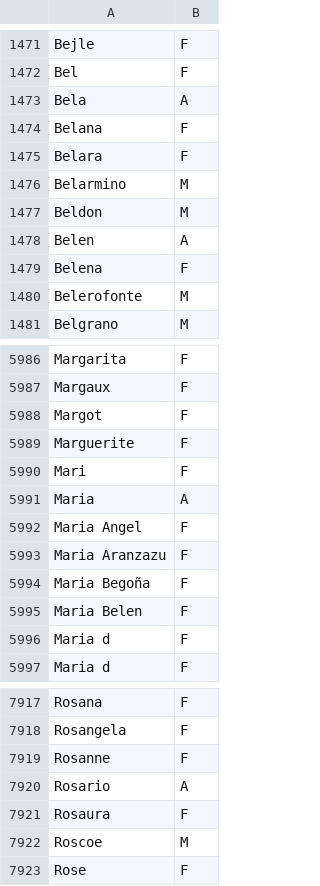
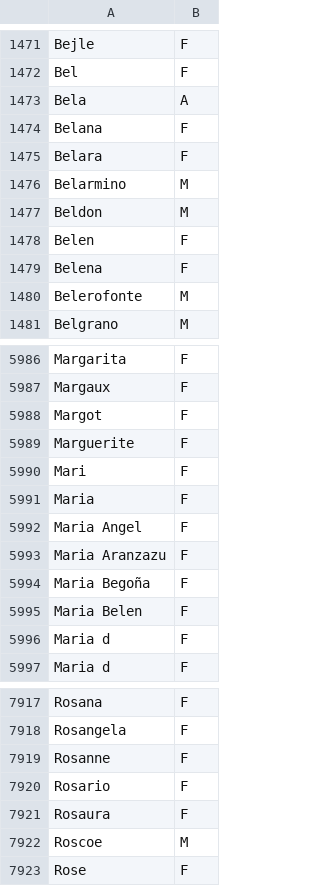
Before and after one commit to faq3pa/genero_arg, a CSV file: data/names.csv, drawn as a sheet; only a part is shown, gaps mark what is left out.

Commit message:
Updated 17/10/19

```diff
--- a/data/names.csv
+++ b/data/names.csv
@@ -1477,3 +1477,3 @@ Belarmino,M
 Beldon,M
-Belen,A
+Belen,F
 Belena,F
@@ -5990,3 +5990,3 @@ Marguerite,F
 Mari,F
-Maria,A
+Maria,F
 Maria Angel,F
@@ -7919,3 +7919,3 @@ Rosangela,F
 Rosanne,F
-Rosario,A
+Rosario,F
 Rosaura,F
```
